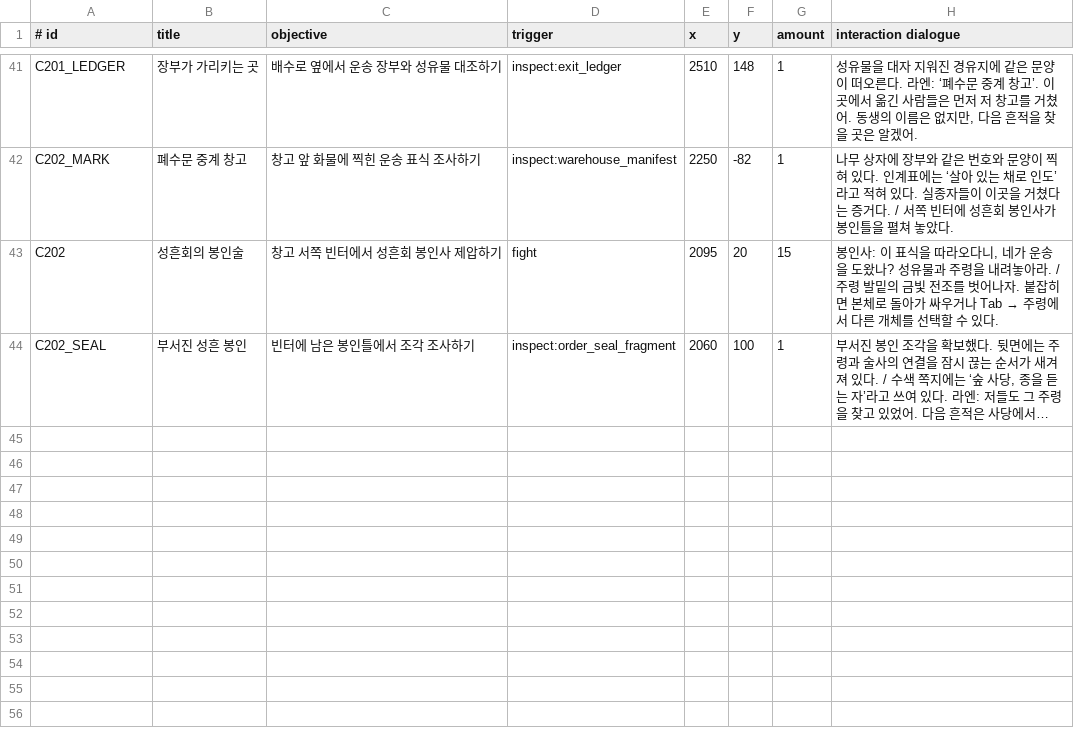
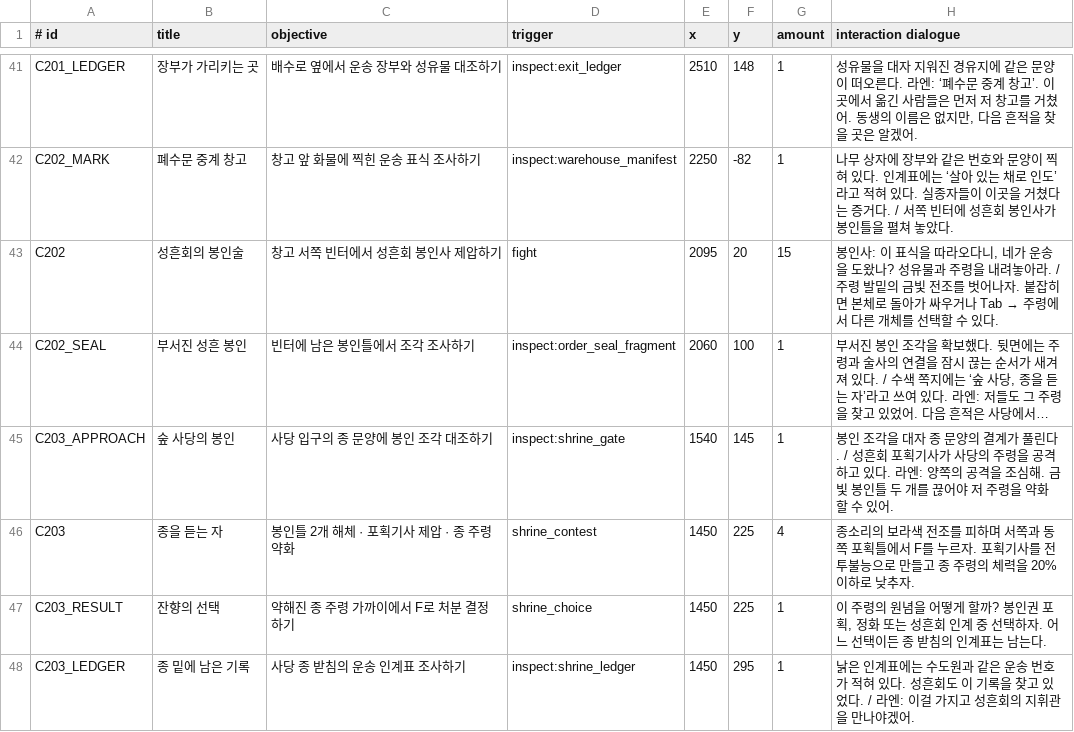
Before and after one commit to YongD-code/2026GSE01, a TSV file: SimpleGame/Data/Chapter1.tsv, drawn as a sheet; only a part is shown, gaps mark what is left out; long unchanged cells end in …; the diff names each change by its address in the sheet, - before the commit and + after, or states it on an @@ line.

```diff
--- a/SimpleGame/Data/Chapter1.tsv
+++ b/SimpleGame/Data/Chapter1.tsv
+row 45: C203_APPROACH | 숲 사당의 봉인 | 사당 입구의 종 문양에 봉인 조각 대조하기 | inspect:shrine_gate | 1540 | 145 | 1 | 봉인 조각을 대자 종 문양의 결계가 풀린다. / 성흔회 포획기사가 사당의 주령을 공격하고 있다. 라엔: 양쪽의 공격을 조심해. 금빛 봉인틀 두 개를 끊어야 저 주령을 약화할 수 있어.
+row 46: C203 | 종을 듣는 자 | 봉인틀 2개 해체 · 포획기사 제압 · 종 주령 약화 | shrine_contest | 1450 | 225 | 4 | 종소리의 보라색 전조를 피하며 서쪽과 동쪽 포획틀에서 F를 누르자. 포획기사를 전투불능으로 만들고 종 주령의 체력을 20% 이하로 낮추자.
+row 47: C203_RESULT | 잔향의 선택 | 약해진 종 주령 가까이에서 F로 처분 결정하기 | shrine_choice | 1450 | 225 | 1 | 이 주령의 원념을 어떻게 할까? 봉인권 포획, 정화 또는 성흔회 인계 중 선택하자. 어느 선택이든 종 받침의 인계표는 남는다.
+row 48: C203_LEDGER | 종 밑에 남은 기록 | 사당 종 받침의 운송 인계표 조사하기 | inspect:shrine_ledger | 1450 | 295 | 1 | 낡은 인계표에는 수도원과 같은 운송 번호가 적혀 있다. 성흔회도 이 기록을 찾고 있었다. / 라엔: 이걸 가지고 성흔회의 지휘관을 만나야겠어.
```
Also changed, not shown: 15 other files.
